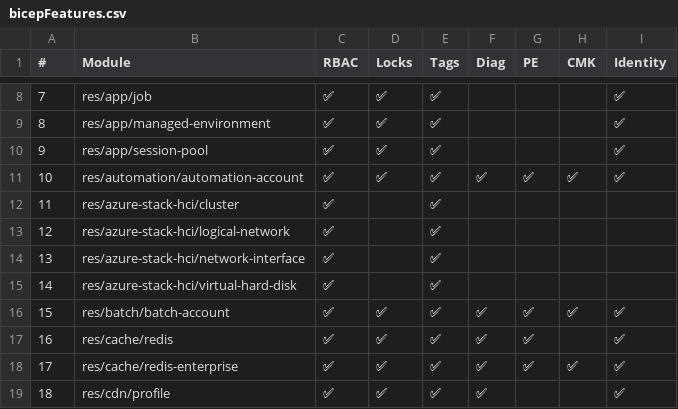
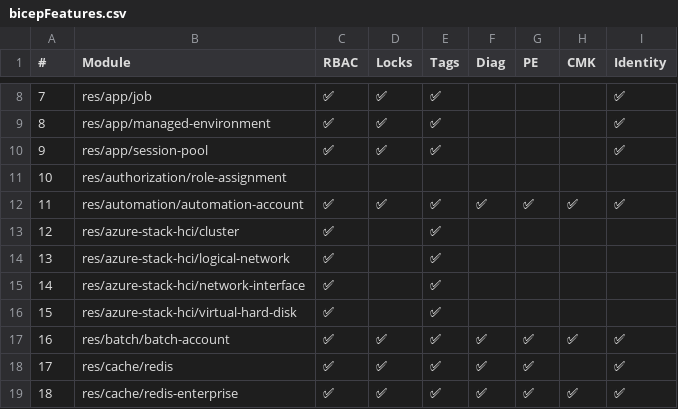
Before and after one commit to Azure/Azure-Verified-Modules, a CSV file: docs/static/includes/module-features/bicepFeatures.csv, drawn as a sheet; only a part is shown, gaps mark what is left out; the shorter side is filled out with more unchanged rows; addresses are those after the commit; the diff names each change by its address in the sheet, - before the commit and + after, or states it on an @@ line.

Commit message:
Update module features table (automated)

```diff
--- a/docs/static/includes/module-features/bicepFeatures.csv
+++ b/docs/static/includes/module-features/bicepFeatures.csv
+row 11: 10 | res/authorization/role-assignment
@@ column A (#) renumbered between rows 12 and 162 @@
```
Also changed, not shown: 1 other file.
